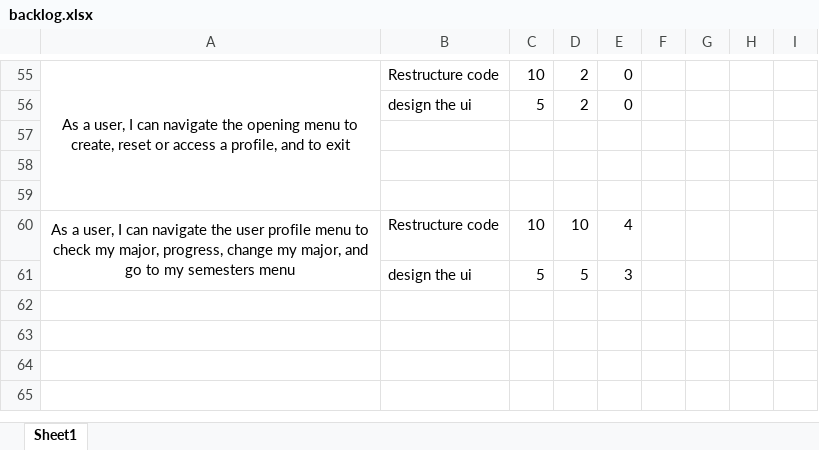
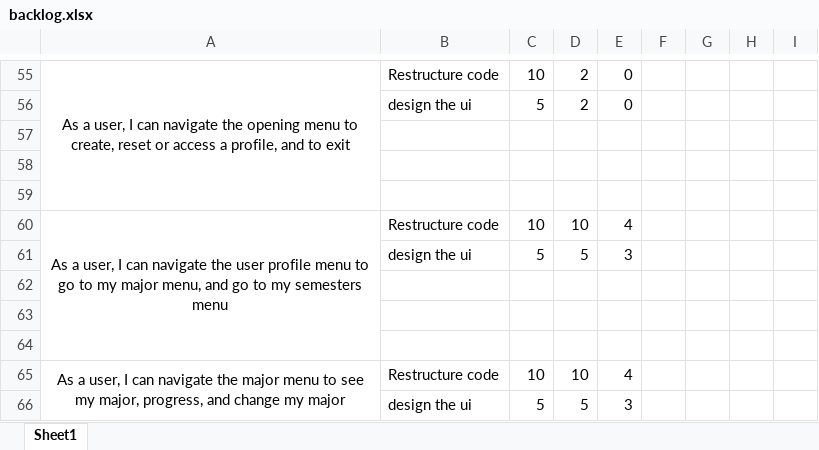
Before and after one commit to Felipemguerra/CEN4020, an Excel workbook: backlog.xlsx, sheet Sheet1, drawn as a sheet; only a part is shown, gaps mark what is left out; values as stored, in another font and other column widths than the file's, no borders; addresses are those after the commit; the diff names each change by its address in the sheet, - before the commit and + after, or states it on an @@ line.

Commit message:
Added gui functionality to Major menu
+user can now look at progress and major in
scrollable view
+foundation for create user set up, comments added in createuser file for possible implementation
+restructured user profile
+changed changemajor to createnewuser

```diff
--- a/backlog.xlsx (sheet Sheet1)
+++ b/backlog.xlsx (sheet Sheet1)
+row 60: As a user, I can navigate the user profile menu to go to my major menu, and go to my semesters menu | Restructure code | 10 | 10 | 4
+row 61:  | design the ui | 5 | 5 | 3
+row 62: (empty)
+row 63: (empty)
+row 64: (empty)
-A65: …navigate the user profile menu to check my major, progress, change my major, and go to my semesters menu
+A65: …navigate the major menu to see my major, progress, and change my major
```
Also changed, not shown: 26 other files.
